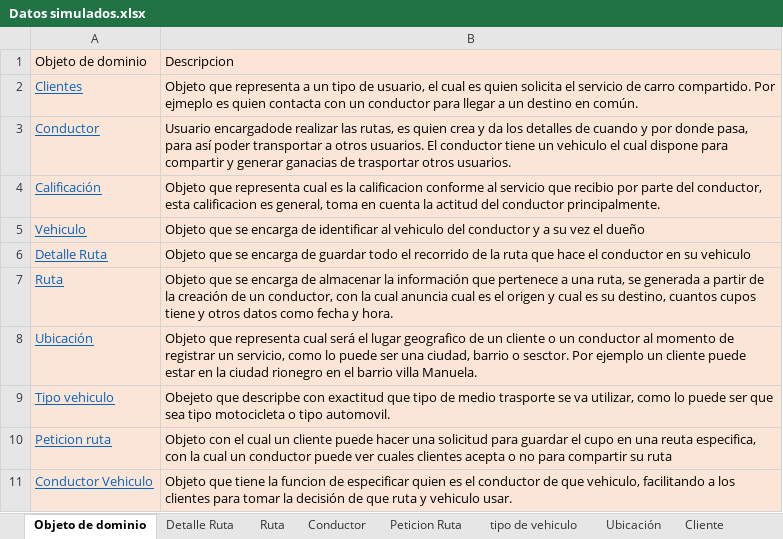
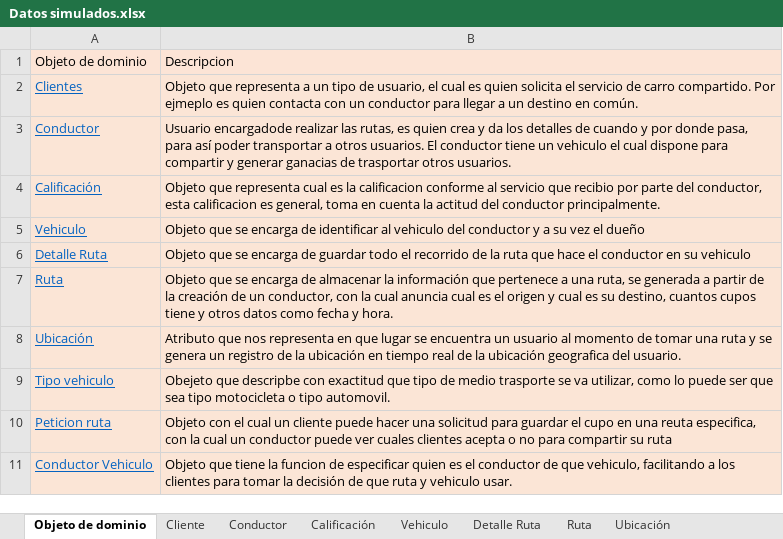
Before and after one commit to federico1605/RepositorioDOO, an Excel workbook: ExtraClase/Modelado de Dominio/Modelo enriquesido/Datos simulados.xlsx, sheet Objeto de dominio, drawn as a sheet; values as stored, in another font and other column widths than the file's, no borders; the diff names each change by its address in the sheet, - before the commit and + after, or states it on an @@ line.

```diff
--- a/ExtraClase/Modelado de Dominio/Modelo enriquesido/Datos simulados.xlsx (sheet Objeto de dominio)
+++ b/ExtraClase/Modelado de Dominio/Modelo enriquesido/Datos simulados.xlsx (sheet Objeto de dominio)
@@ sheet tab order changed: Objeto de dominio | Cliente | Conductor | Calificación | Vehiculo | Detalle Ruta | Ruta | Ubicación @@
-B8: Objeto que representa cual será el lugar geografico de un cliente o un conductor al momento de registrar un servicio, como lo puede ser una ciudad, barrio o sesctor. Por ejemplo un cliente puede estar en la ciudad rionegro en el barrio villa Manuela.
+B8: Atributo que nos representa en que lugar se encuentra un usuario al momento de tomar una ruta y se genera un registro de la ubicación en tiempo real de la ubicación geografica del usuario.
```
Also changed, not shown: sheet Detalle Ruta, sheet Ruta, sheet Vehiculo, sheet Peticion Ruta, sheet Conductor, sheet Ubicación, 3 more sheets, other sheet tabs, ExtraClase/Modelado de Dominio/Modelo enriquesido/Proyecto extraclase.xlsx, 4 other files.
